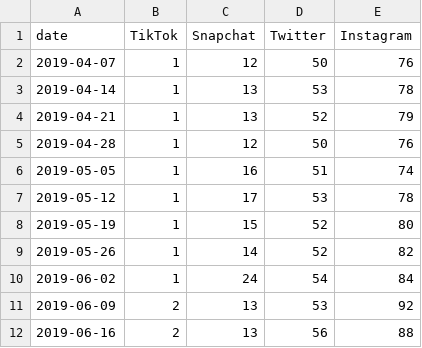
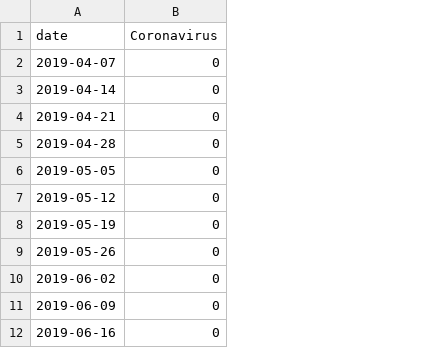
Before and after one commit to KennethLuczko/Social_Media_Winners_COVID-19, a CSV file: coronavirus_google_search.csv, drawn as a sheet; only a part is shown; removed rows and columns are numbered as before the commit, all else as after; the diff names each change by its address in the sheet, - before the commit and + after, or states it on an @@ line.

Commit message:
Fixed csv save
Fixed saving the coronavirus search trend to the proper csv.

```diff
--- a/coronavirus_google_search.csv
+++ b/coronavirus_google_search.csv
-column B (TikTok), rows 2-12: 1 | 1 | 1 | 1 | 1 | 1 | 1 | 1 | 1 | 2 | 2
-column C (Snapchat), rows 2-12: 12 | 13 | 13 | 12 | 16 | 17 | 15 | 14 | 24 | 13 | 13
-column D (Twitter), rows 2-12: 50 | 53 | 52 | 50 | 51 | 53 | 52 | 52 | 54 | 53 | 56
-column E (Instagram), rows 2-12: 76 | 78 | 79 | 76 | 74 | 78 | 80 | 82 | 84 | 92 | 88
+column B (Coronavirus), rows 2-12: all 0
```
Also changed, not shown: social_media_google_search.csv.
